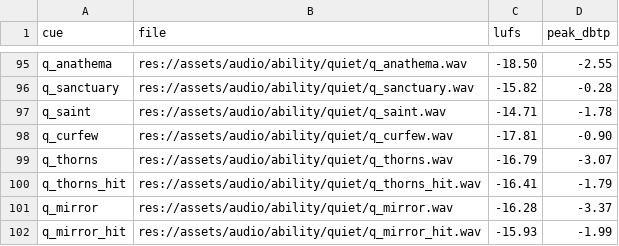
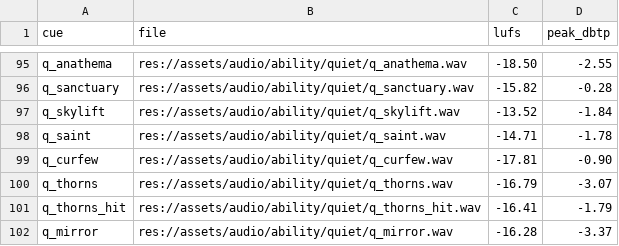
Before and after one commit to audoraemon/vfxProve, a TSV file: tools/audio/loudness.tsv, drawn as a sheet; only a part is shown, gaps mark what is left out; the shorter side is filled out with more unchanged rows.

```diff
--- a/tools/audio/loudness.tsv
+++ b/tools/audio/loudness.tsv
@@ -96,2 +96,3 @@ q_anathema	res://assets/audio/ability/quiet/q_anathema.wav	-18.50	-2.55
 q_sanctuary	res://assets/audio/ability/quiet/q_sanctuary.wav	-15.82	-0.28
+q_skylift	res://assets/audio/ability/quiet/q_skylift.wav	-13.52	-1.84
 q_saint	res://assets/audio/ability/quiet/q_saint.wav	-14.71	-1.78
```
Also changed, not shown: 40 other files.
